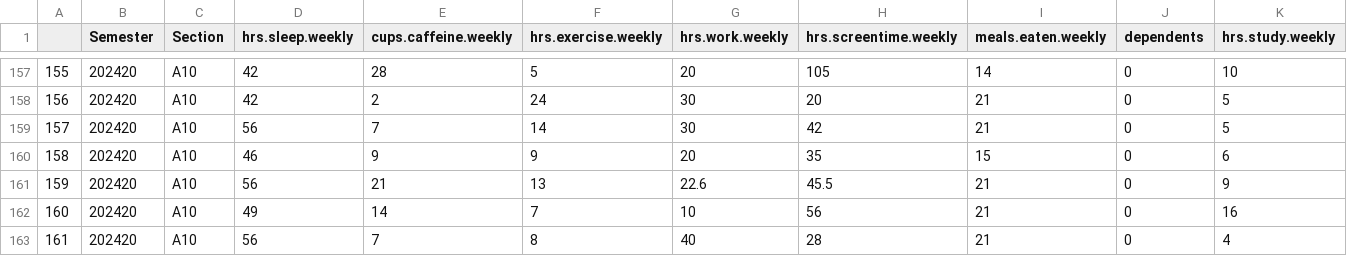
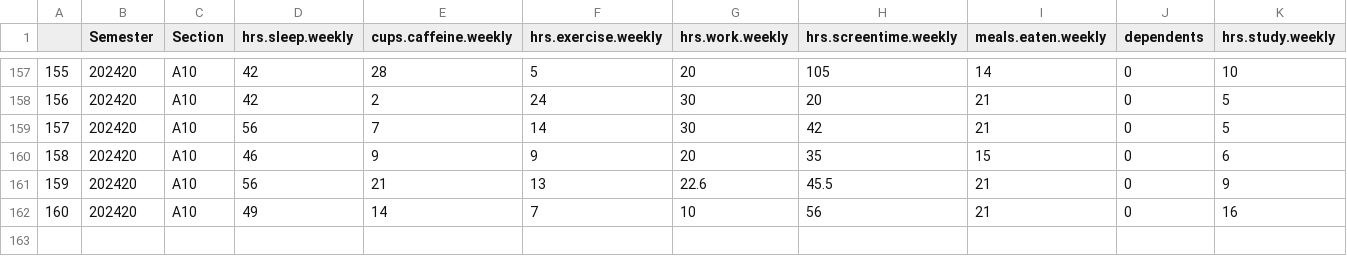
Before and after one commit to orban-classroom/Statistics-with-R, a CSV file: 2024 Summer/Data/202420_2300_classdata.csv, drawn as a sheet; only a part is shown, gaps mark what is left out; rows hold the shown columns only; the diff names each change by its address in the sheet, - before the commit and + after, or states it on an @@ line.

Commit message:
Update 202420_2300_classdata.csv

```diff
--- a/2024 Summer/Data/202420_2300_classdata.csv
+++ b/2024 Summer/Data/202420_2300_classdata.csv
-row 163: 161 | 202420 | A10 | 56 | 7 | 8 | 40 | 28 | 21 | 0 | 4
```
